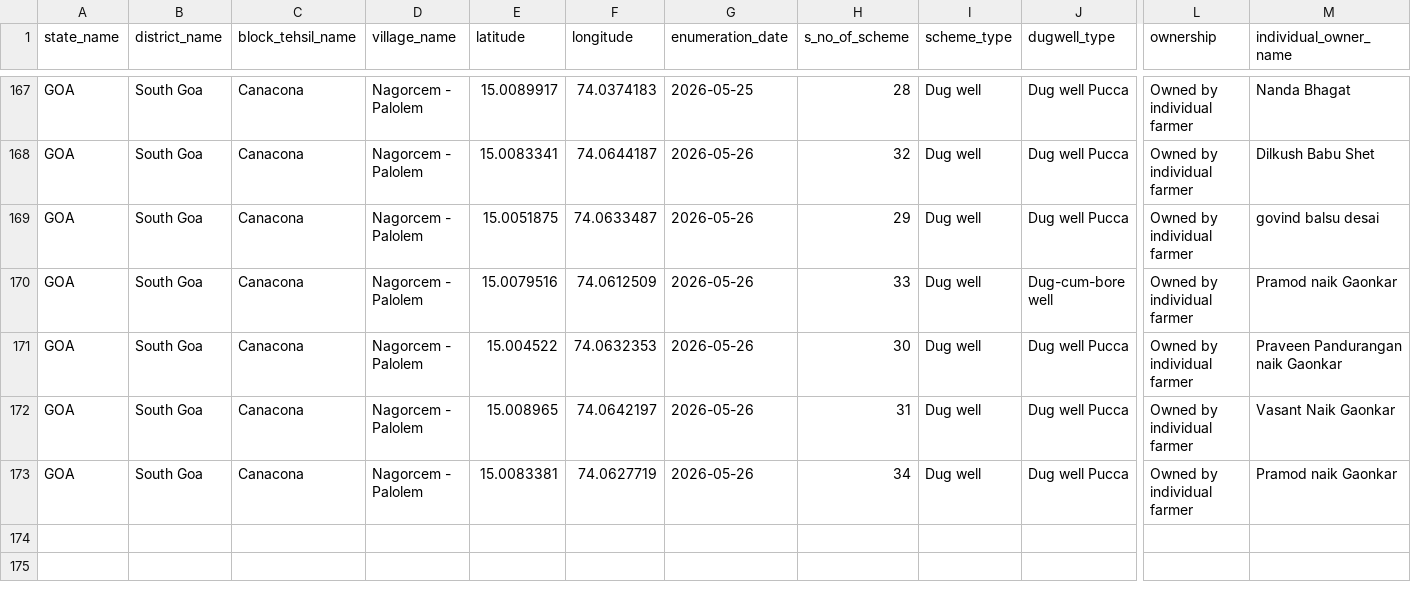
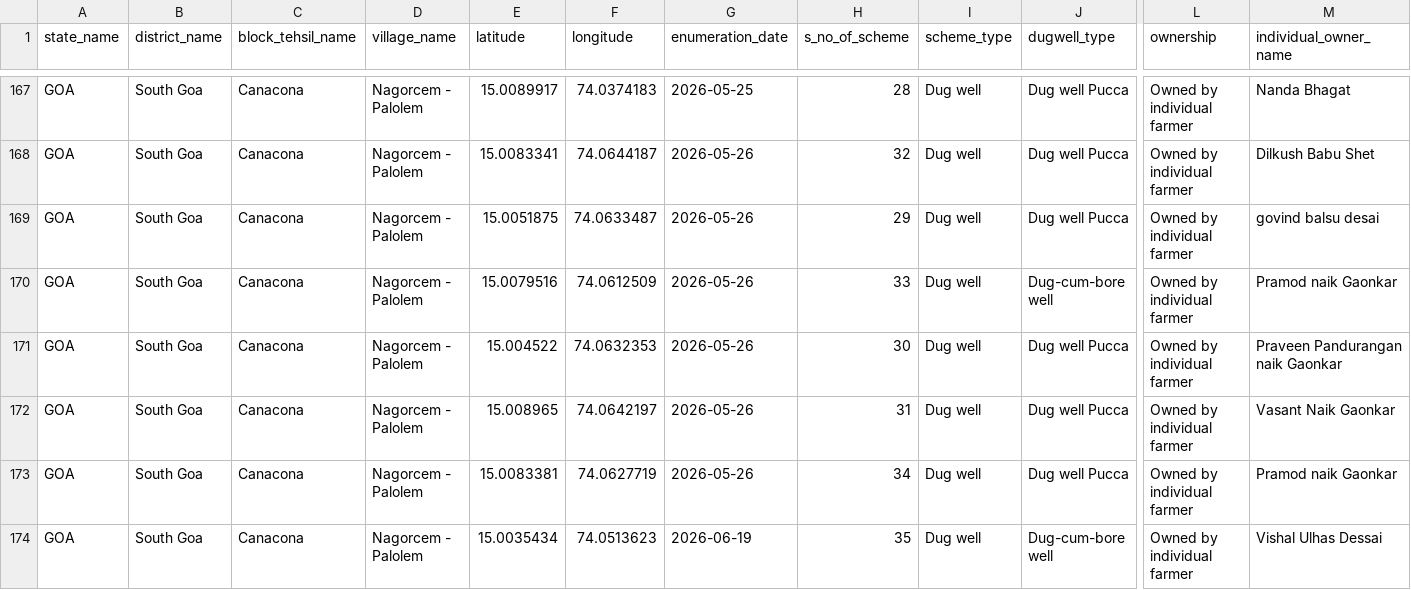
Before and after one commit to alansaviolobo/micensus, a CSV file: downloads/combined_groundWaterScheme.csv, drawn as a sheet; only a part is shown, gaps mark what is left out; rows hold the shown columns only; the diff names each change by its address in the sheet, - before the commit and + after, or states it on an @@ line.

Commit message:
Updated data.

```diff
--- a/downloads/combined_groundWaterScheme.csv
+++ b/downloads/combined_groundWaterScheme.csv
+row 174: GOA | South Goa | Canacona | Nagorcem - Palolem | 15.0035434 | 74.0513623 | 2026-06-19 | 35 | Dug well | Dug-cum-bore well | Owned by individual farmer | Vishal Ulhas Dessai
```
Also changed, not shown: 15 other files.
